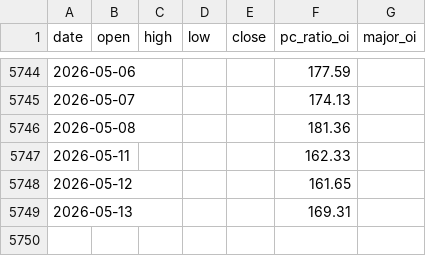
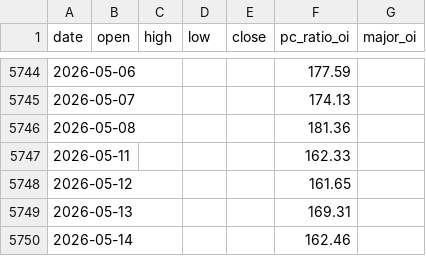
Before and after one commit to pinyou0201/finlab-pages, a CSV file: mxfn-pcr-2003-2026.csv, drawn as a sheet; only a part is shown, gaps mark what is left out; the diff names each change by its address in the sheet, - before the commit and + after, or states it on an @@ line.

```diff
--- a/mxfn-pcr-2003-2026.csv
+++ b/mxfn-pcr-2003-2026.csv
+row 5750: 2026-05-14 |  |  |  |  | 162.46
```
Also changed, not shown: 3 other files.
